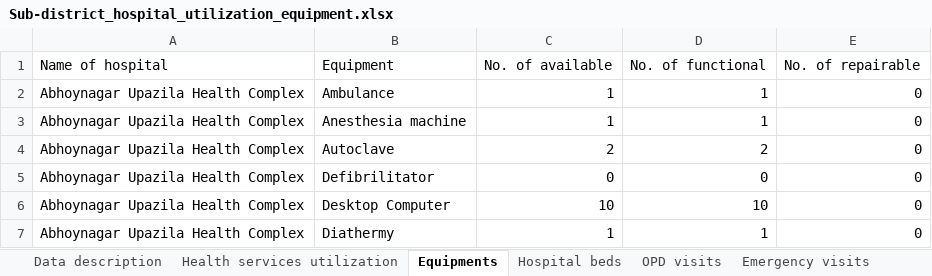
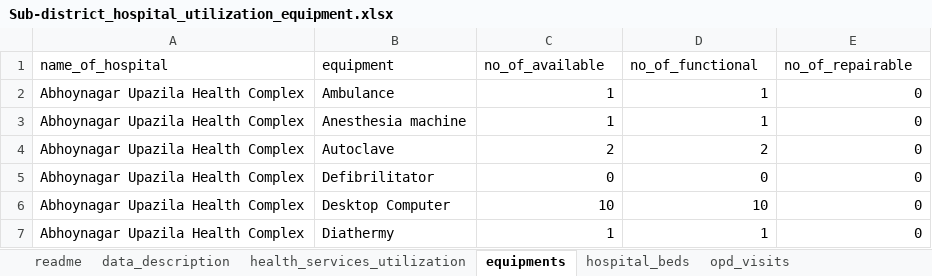
Before and after one commit to Mohibul/hospital_info, an Excel workbook: Sub-district_hospital_utilization_equipment.xlsx, sheet equipments, drawn as a sheet; only a part is shown; values as stored, in another font and other column widths than the file's, no borders; removed rows and columns are numbered as before the commit, all else as after; the diff names each change by its address in the sheet, - before the commit and + after, or states it on an @@ line.

```diff
--- a/Sub-district_hospital_utilization_equipment.xlsx (sheet equipments)
+++ b/Sub-district_hospital_utilization_equipment.xlsx (sheet equipments)
-sheet tab: Data description
+sheet tab: data_description
-sheet tab: Health services utilization
+sheet tab: health_services_utilization
-sheet tab: Equipments
+sheet tab: equipments
-sheet tab: Hospital beds
+sheet tab: hospital_beds
-sheet tab: OPD visits
+sheet tab: opd_visits
+sheet tab: readme
-row 1: Name of hospital | Equipment | No. of available | No. of functional | No. of repairable
+row 1: name_of_hospital | equipment | no_of_available | no_of_functional | no_of_repairable
```
Also changed, not shown: sheet data_description, sheet opd_visits, sheet number_of_admissions, sheet emergency_visits, sheet health_services_utilization, sheet hospital_beds, other sheet tabs.
